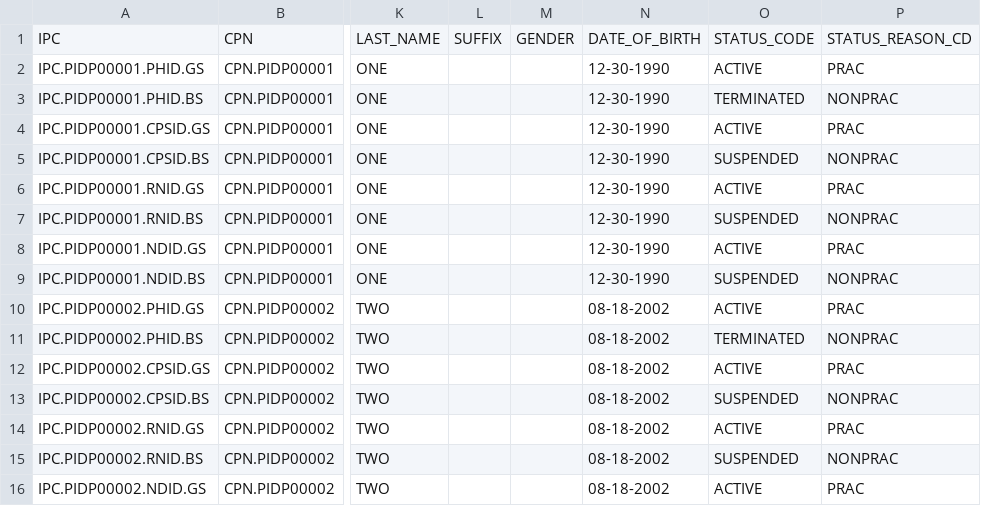
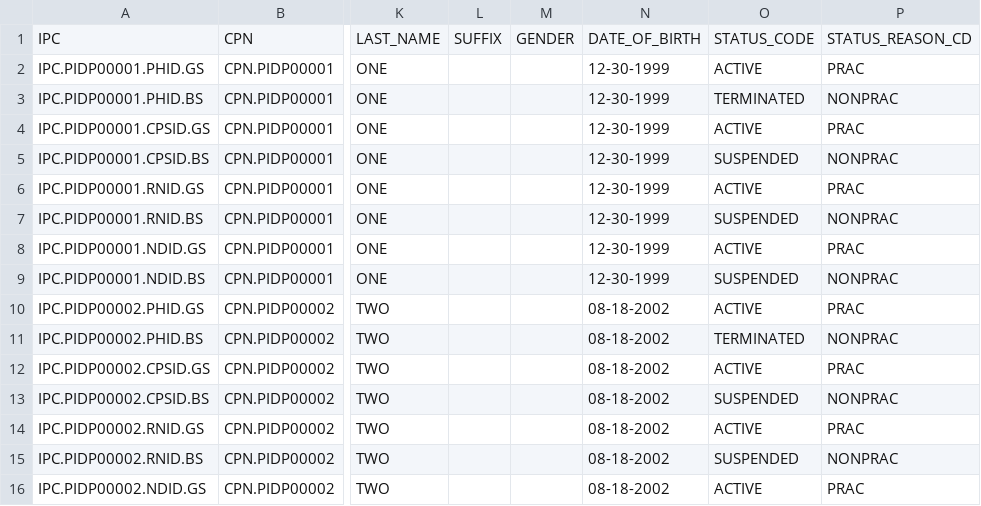
Before and after one commit to bcgov/moh-pidp, a CSV file: backend/utilities.plr-manual-intake/PLRLocalSeedData.csv, drawn as a sheet; only a part is shown, gaps mark what is left out; the diff names each change by its address in the sheet, - before the commit and + after, or states it on an @@ line.

Commit message:
fix test data

```diff
--- a/backend/utilities.plr-manual-intake/PLRLocalSeedData.csv
+++ b/backend/utilities.plr-manual-intake/PLRLocalSeedData.csv
-N2:N9: 12-30-1990
+N2:N9: 12-30-1999
```
